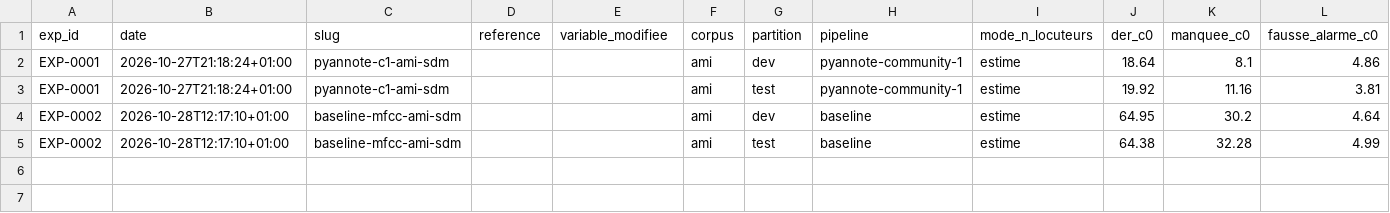
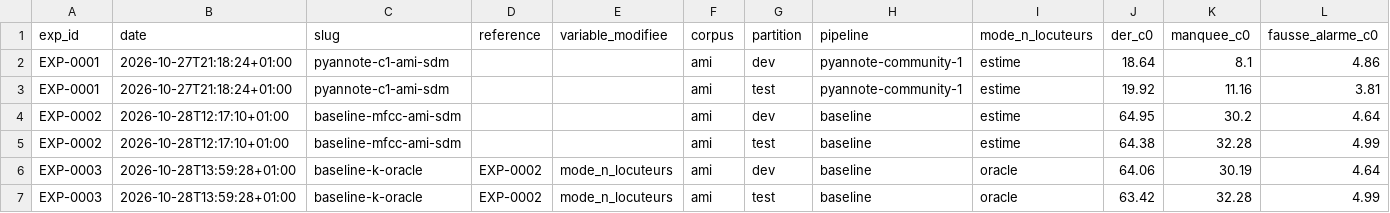
Before and after one commit to PaulSKU/Who-Spoke, a CSV file: results/leaderboard.csv, drawn as a sheet; only a part is shown; rows hold the shown columns only; the diff names each change by its address in the sheet, - before the commit and + after, or states it on an @@ line.

```diff
--- a/results/leaderboard.csv
+++ b/results/leaderboard.csv
+row 6: EXP-0003 | 2026-10-28T13:59:28+01:00 | baseline-k-oracle | EXP-0002 | mode_n_locuteurs | ami | dev | baseline | oracle | 64.06 | 30.19 | 4.64
+row 7: EXP-0003 | 2026-10-28T13:59:28+01:00 | baseline-k-oracle | EXP-0002 | mode_n_locuteurs | ami | test | baseline | oracle | 63.42 | 32.28 | 4.99
```
Also changed, not shown: 40 other files.
